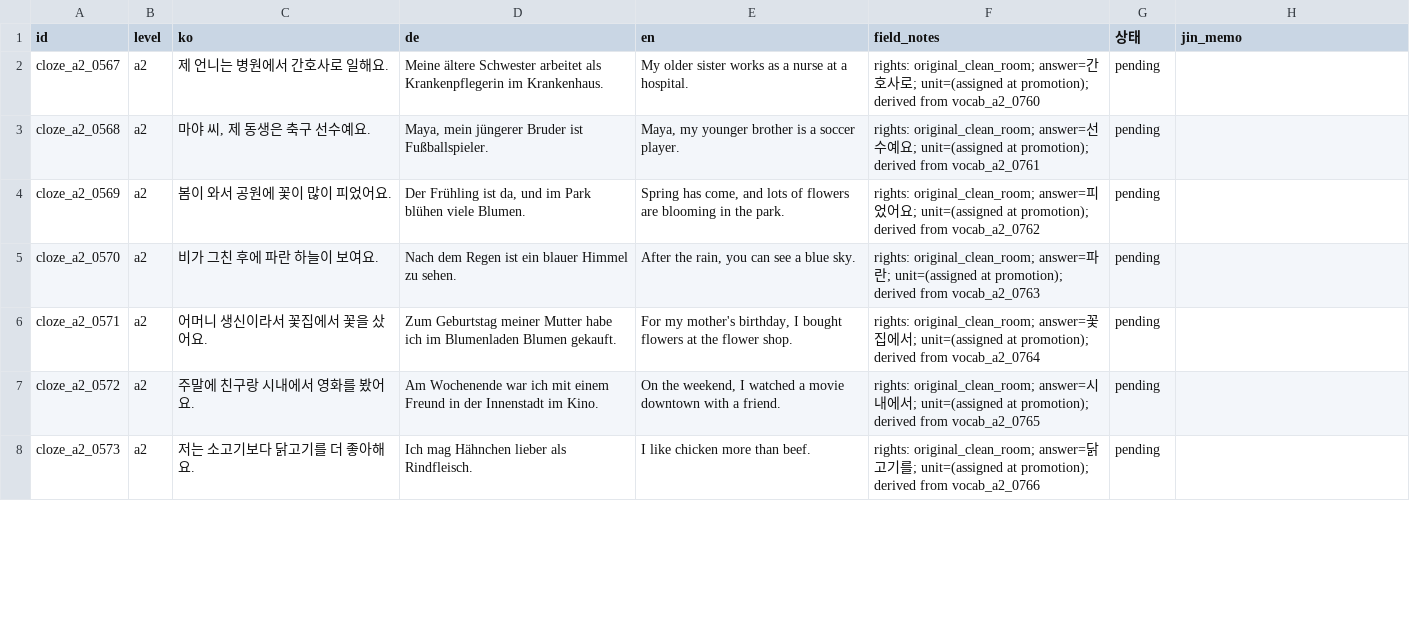
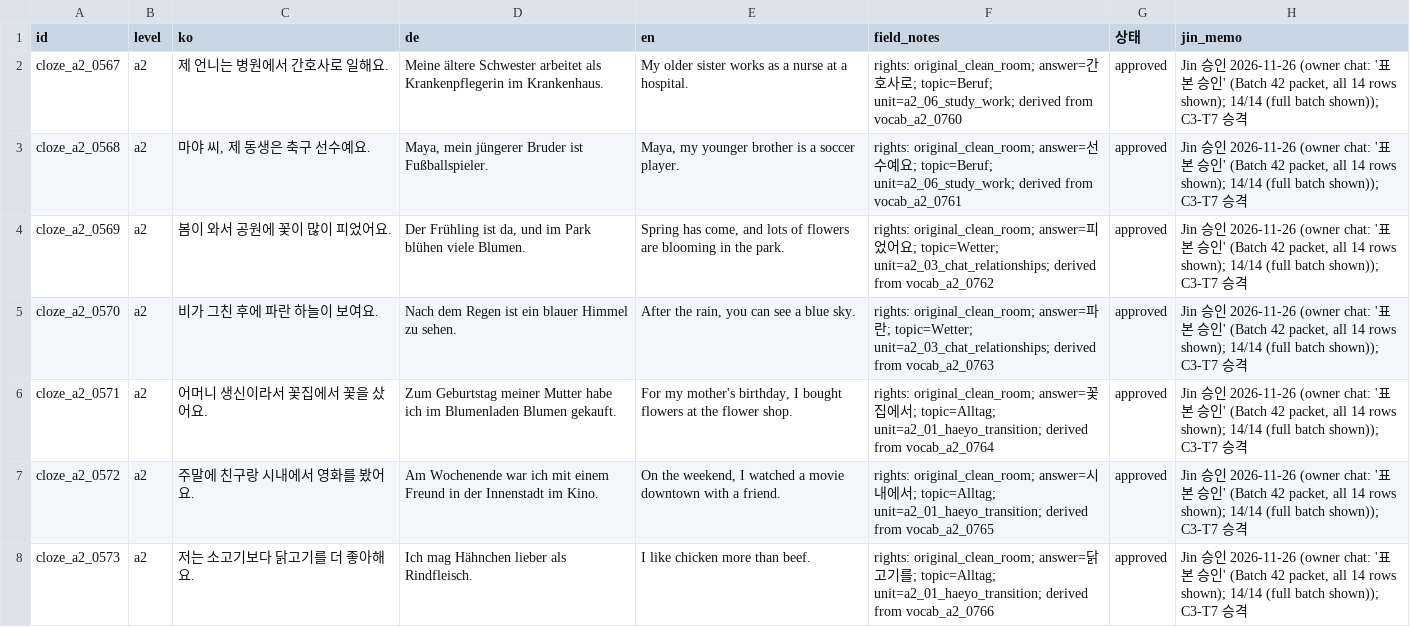
Before and after one commit to Sujin-Arin-DataWorld/ko_lernen_app, a CSV file: tools/content_factory/review/batch_42_a2_cloze_review.csv, drawn as a sheet; only a part is shown; the diff covers the shown part only.

```diff
--- a/tools/content_factory/review/batch_42_a2_cloze_review.csv
+++ b/tools/content_factory/review/batch_42_a2_cloze_review.csv
@@ -1,8 +1,8 @@
 id,level,ko,de,en,field_notes,상태,jin_memo
-cloze_a2_0567,a2,제 언니는 병원에서 간호사로 일해요.,Meine ältere Schwester arbeitet als Krankenpflegerin im Krankenhaus.,My older sister works as a nurse at a hospital.,rights: original_clean_room; answer=간호사로; unit=(assigned at promotion); derived from vocab_a2_0760,pending,
-cloze_a2_0568,a2,"마야 씨, 제 동생은 축구 선수예요.","Maya, mein jüngerer Bruder ist Fußballspieler.","Maya, my younger brother is a soccer player.",rights: original_clean_room; answer=선수예요; unit=(assigned at promotion); derived from vocab_a2_0761,pending,
-cloze_a2_0569,a2,봄이 와서 공원에 꽃이 많이 피었어요.,"Der Frühling ist da, und im Park blühen viele Blumen.","Spring has come, and lots of flowers are blooming in the park.",rights: original_clean_room; answer=피었어요; unit=(assigned at promotion); derived from vocab_a2_0762,pending,
-cloze_a2_0570,a2,비가 그친 후에 파란 하늘이 보여요.,Nach dem Regen ist ein blauer Himmel zu sehen.,"After the rain, you can see a blue sky.",rights: original_clean_room; answer=파란; unit=(assigned at promotion); derived from vocab_a2_0763,pending,
-cloze_a2_0571,a2,어머니 생신이라서 꽃집에서 꽃을 샀어요.,Zum Geburtstag meiner Mutter habe ich im Blumenladen Blumen gekauft.,"For my mother's birthday, I bought flowers at the flower shop.",rights: original_clean_room; answer=꽃집에서; unit=(assigned at promotion); derived from vocab_a2_0764,pending,
-cloze_a2_0572,a2,주말에 친구랑 시내에서 영화를 봤어요.,Am Wochenende war ich mit einem Freund in der Innenstadt im Kino.,"On the weekend, I watched a movie downtown with a friend.",rights: original_clean_room; answer=시내에서; unit=(assigned at promotion); derived from vocab_a2_0765,pending,
-cloze_a2_0573,a2,저는 소고기보다 닭고기를 더 좋아해요.,Ich mag Hähnchen lieber als Rindfleisch.,I like chicken more than beef.,rights: original_clean_room; answer=닭고기를; unit=(assigned at promotion); derived from vocab_a2_0766,pending,
+cloze_a2_0567,a2,제 언니는 병원에서 간호사로 일해요.,Meine ältere Schwester arbeitet als Krankenpflegerin im Krankenhaus.,My older sister works as a nurse at a hospital.,rights: original_clean_room; answer=간호사로; topic=Beruf; unit=a2_06_study_work; derived from vocab_a2_0760,approved,"Jin 승인 2026-11-26 (owner chat: '표본 승인' (Batch 42 packet, all 14 rows shown); 14/14 (full batch shown)); C3-T7 승격"
+cloze_a2_0568,a2,"마야 씨, 제 동생은 축구 선수예요.","Maya, mein jüngerer Bruder ist Fußballspieler.","Maya, my younger brother is a soccer player.",rights: original_clean_room; answer=선수예요; topic=Beruf; unit=a2_06_study_work; derived from vocab_a2_0761,approved,"Jin 승인 2026-11-26 (owner chat: '표본 승인' (Batch 42 packet, all 14 rows shown); 14/14 (full batch shown)); C3-T7 승격"
+cloze_a2_0569,a2,봄이 와서 공원에 꽃이 많이 피었어요.,"Der Frühling ist da, und im Park blühen viele Blumen.","Spring has come, and lots of flowers are blooming in the park.",rights: original_clean_room; answer=피었어요; topic=Wetter; unit=a2_03_chat_relationships; derived from vocab_a2_0762,approved,"Jin 승인 2026-11-26 (owner chat: '표본 승인' (Batch 42 packet, all 14 rows shown); 14/14 (full batch shown)); C3-T7 승격"
+cloze_a2_0570,a2,비가 그친 후에 파란 하늘이 보여요.,Nach dem Regen ist ein blauer Himmel zu sehen.,"After the rain, you can see a blue sky.",rights: original_clean_room; answer=파란; topic=Wetter; unit=a2_03_chat_relationships; derived from vocab_a2_0763,approved,"Jin 승인 2026-11-26 (owner chat: '표본 승인' (Batch 42 packet, all 14 rows shown); 14/14 (full batch shown)); C3-T7 승격"
+cloze_a2_0571,a2,어머니 생신이라서 꽃집에서 꽃을 샀어요.,Zum Geburtstag meiner Mutter habe ich im Blumenladen Blumen gekauft.,"For my mother's birthday, I bought flowers at the flower shop.",rights: original_clean_room; answer=꽃집에서; topic=Alltag; unit=a2_01_haeyo_transition; derived from vocab_a2_0764,approved,"Jin 승인 2026-11-26 (owner chat: '표본 승인' (Batch 42 packet, all 14 rows shown); 14/14 (full batch shown)); C3-T7 승격"
+cloze_a2_0572,a2,주말에 친구랑 시내에서 영화를 봤어요.,Am Wochenende war ich mit einem Freund in der Innenstadt im Kino.,"On the weekend, I watched a movie downtown with a friend.",rights: original_clean_room; answer=시내에서; topic=Alltag; unit=a2_01_haeyo_transition; derived from vocab_a2_0765,approved,"Jin 승인 2026-11-26 (owner chat: '표본 승인' (Batch 42 packet, all 14 rows shown); 14/14 (full batch shown)); C3-T7 승격"
+cloze_a2_0573,a2,저는 소고기보다 닭고기를 더 좋아해요.,Ich mag Hähnchen lieber als Rindfleisch.,I like chicken more than beef.,rights: original_clean_room; answer=닭고기를; topic=Alltag; unit=a2_01_haeyo_transition; derived from vocab_a2_0766,approved,"Jin 승인 2026-11-26 (owner chat: '표본 승인' (Batch 42 packet, all 14 rows shown); 14/14 (full batch shown)); C3-T7 승격"
```
Also changed, not shown: 21 edited cells elsewhere in this file, assets/data/korean_vocab.csv, tools/content_factory/review/batch_42_a2_satz_review.csv, 47 other files.
